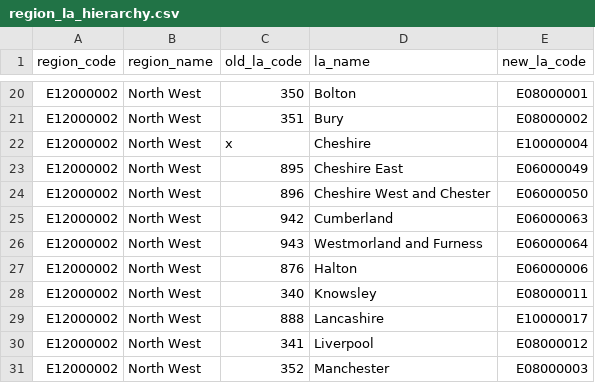
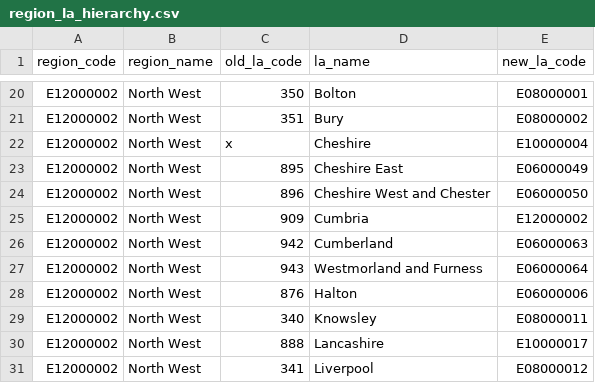
Before and after one commit to dfe-analytical-services/dfe-published-data-qa, a CSV file: data/region_la_hierarchy.csv, drawn as a sheet; only a part is shown, gaps mark what is left out; the shorter side is filled out with more unchanged rows; the diff names each change by its address in the sheet, - before the commit and + after, or states it on an @@ line.

Commit message:
Added terminated LA Cumbria back into Region - LA lookup to maintain legacy compatibility

```diff
--- a/data/region_la_hierarchy.csv
+++ b/data/region_la_hierarchy.csv
+row 25: E12000002 | North West | 909 | Cumbria | E12000002
```
